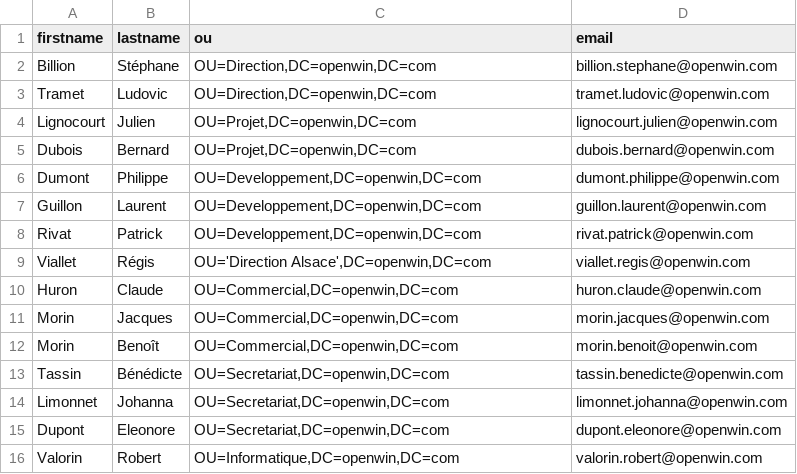
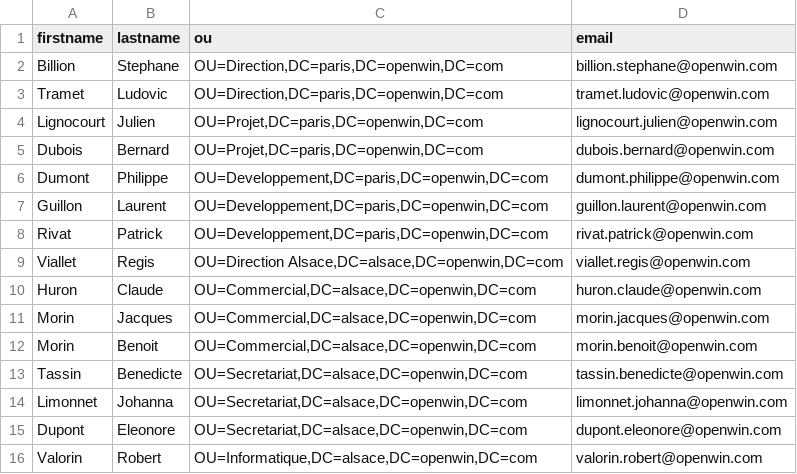
Before and after one commit to student-lpasur2017/create-users-ad, a CSV file: users.csv, drawn as a sheet.

Commit message:
Correction du fichier CSV

```diff
--- a/users.csv
+++ b/users.csv
@@ -1,16 +1,16 @@
 firstname;lastname;ou;email
-Billion;Stéphane;"OU=Direction,DC=openwin,DC=com";billion.stephane@openwin.com
-Tramet;Ludovic;"OU=Direction,DC=openwin,DC=com";tramet.ludovic@openwin.com
-Lignocourt;Julien;"OU=Projet,DC=openwin,DC=com";lignocourt.julien@openwin.com
-Dubois;Bernard;"OU=Projet,DC=openwin,DC=com";dubois.bernard@openwin.com
-Dumont;Philippe;"OU=Developpement,DC=openwin,DC=com";dumont.philippe@openwin.com
-Guillon;Laurent;"OU=Developpement,DC=openwin,DC=com";guillon.laurent@openwin.com
-Rivat;Patrick;"OU=Developpement,DC=openwin,DC=com";rivat.patrick@openwin.com
-Viallet;Régis;"OU='Direction Alsace',DC=openwin,DC=com";viallet.regis@openwin.com
-Huron;Claude;"OU=Commercial,DC=openwin,DC=com";huron.claude@openwin.com
-Morin;Jacques;"OU=Commercial,DC=openwin,DC=com";morin.jacques@openwin.com
-Morin;Benoît;"OU=Commercial,DC=openwin,DC=com";morin.benoit@openwin.com
-Tassin;Bénédicte;"OU=Secretariat,DC=openwin,DC=com";tassin.benedicte@openwin.com
-Limonnet;Johanna;"OU=Secretariat,DC=openwin,DC=com";limonnet.johanna@openwin.com
-Dupont;Eleonore;"OU=Secretariat,DC=openwin,DC=com";dupont.eleonore@openwin.com
-Valorin;Robert;"OU=Informatique,DC=openwin,DC=com";valorin.robert@openwin.com
+Billion;Stephane;"OU=Direction,DC=paris,DC=openwin,DC=com";billion.stephane@openwin.com
+Tramet;Ludovic;"OU=Direction,DC=paris,DC=openwin,DC=com";tramet.ludovic@openwin.com
+Lignocourt;Julien;"OU=Projet,DC=paris,DC=openwin,DC=com";lignocourt.julien@openwin.com
+Dubois;Bernard;"OU=Projet,DC=paris,DC=openwin,DC=com";dubois.bernard@openwin.com
+Dumont;Philippe;"OU=Developpement,DC=paris,DC=openwin,DC=com";dumont.philippe@openwin.com
+Guillon;Laurent;"OU=Developpement,DC=paris,DC=openwin,DC=com";guillon.laurent@openwin.com
+Rivat;Patrick;"OU=Developpement,DC=paris,DC=openwin,DC=com";rivat.patrick@openwin.com
+Viallet;Regis;"OU=Direction Alsace,DC=alsace,DC=openwin,DC=com";viallet.regis@openwin.com
+Huron;Claude;"OU=Commercial,DC=alsace,DC=openwin,DC=com";huron.claude@openwin.com
+Morin;Jacques;"OU=Commercial,DC=alsace,DC=openwin,DC=com";morin.jacques@openwin.com
+Morin;Benoit;"OU=Commercial,DC=alsace,DC=openwin,DC=com";morin.benoit@openwin.com
+Tassin;Benedicte;"OU=Secretariat,DC=alsace,DC=openwin,DC=com";tassin.benedicte@openwin.com
+Limonnet;Johanna;"OU=Secretariat,DC=alsace,DC=openwin,DC=com";limonnet.johanna@openwin.com
+Dupont;Eleonore;"OU=Secretariat,DC=alsace,DC=openwin,DC=com";dupont.eleonore@openwin.com
+Valorin;Robert;"OU=Informatique,DC=alsace,DC=openwin,DC=com";valorin.robert@openwin.com
```
